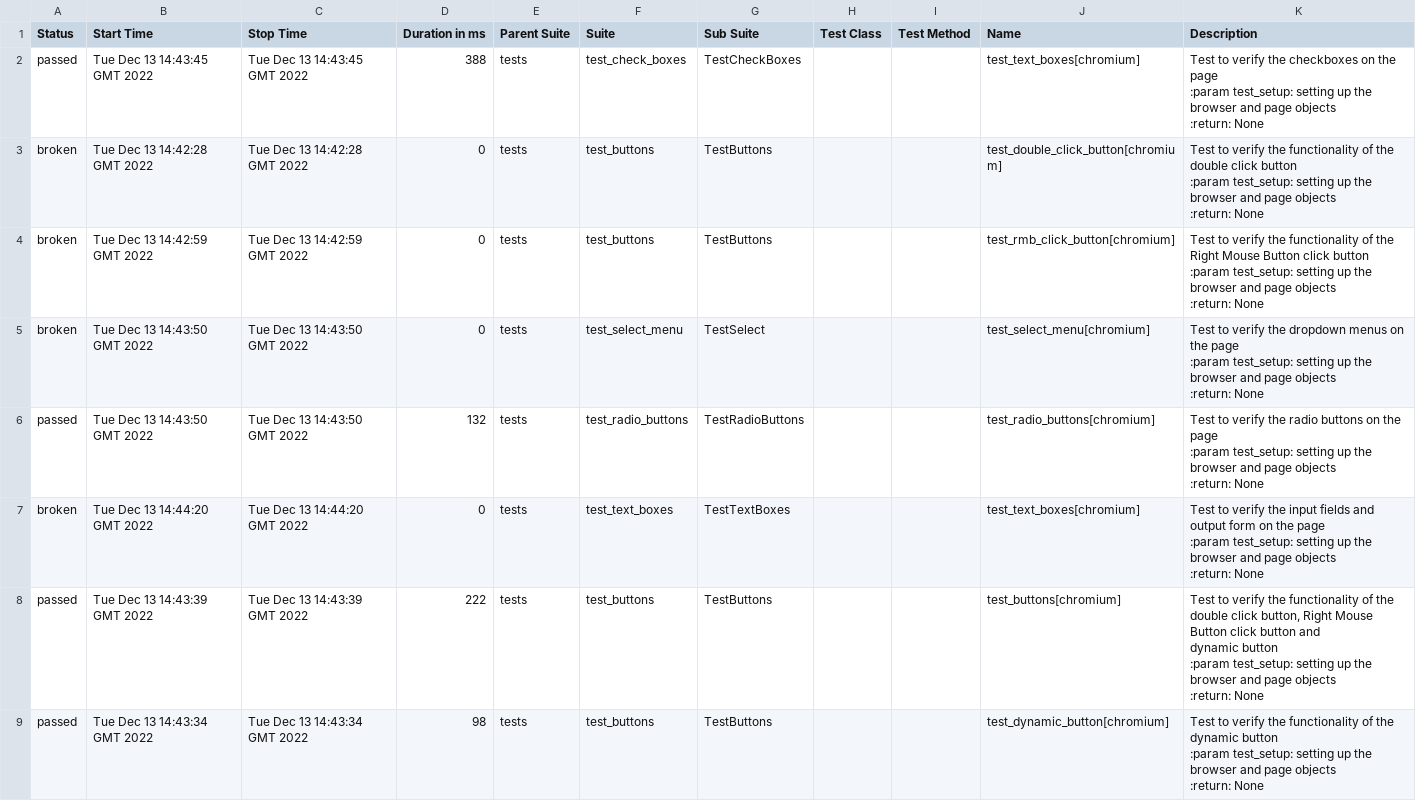
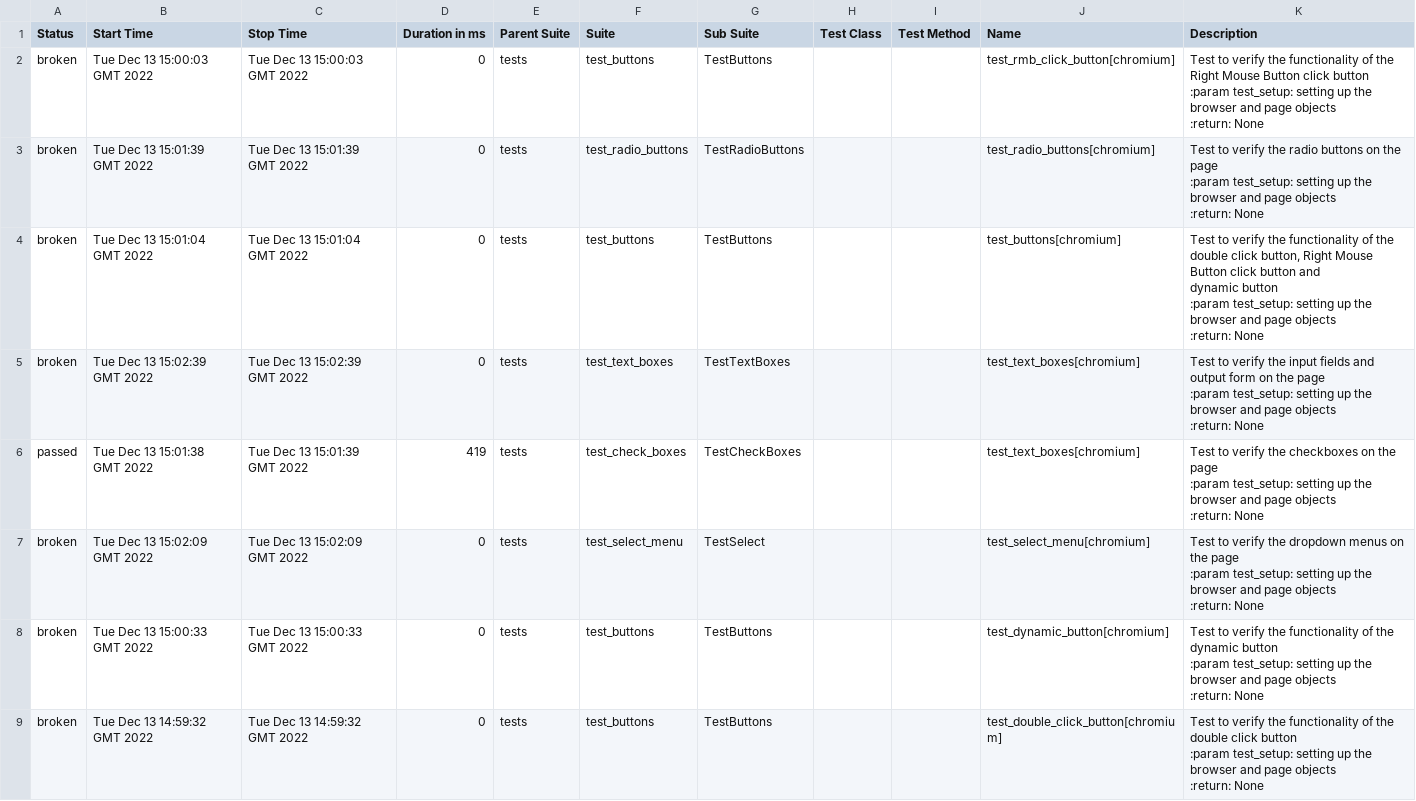
Before and after one commit to Diankavoy19/playwright_pytest_demo, a CSV file: data/suites.csv, drawn as a sheet.

```diff
--- a/data/suites.csv
+++ b/data/suites.csv
@@ -1,34 +1,34 @@
 "Status","Start Time","Stop Time","Duration in ms","Parent Suite","Suite","Sub Suite","Test Class","Test Method","Name","Description"
-"passed","Tue Dec 13 14:43:45 GMT 2022","Tue Dec 13 14:43:45 GMT 2022","388","tests","test_check_boxes","TestCheckBoxes","","","test_text_boxes[chromium]"," Test to verify the checkboxes on the page
-        :param test_setup: setting up the browser and page objects
-        :return: None
-        "
-"broken","Tue Dec 13 14:42:28 GMT 2022","Tue Dec 13 14:42:28 GMT 2022","0","tests","test_buttons","TestButtons","","","test_double_click_button[chromium]","Test to verify the functionality of the double click button
-        :param test_setup: setting up the browser and page objects
-        :return: None
-        "
-"broken","Tue Dec 13 14:42:59 GMT 2022","Tue Dec 13 14:42:59 GMT 2022","0","tests","test_buttons","TestButtons","","","test_rmb_click_button[chromium]"," Test to verify the functionality of the Right Mouse Button click button
-        :param test_setup: setting up the browser and page objects
-        :return: None
-        "
-"broken","Tue Dec 13 14:43:50 GMT 2022","Tue Dec 13 14:43:50 GMT 2022","0","tests","test_select_menu","TestSelect","","","test_select_menu[chromium]"," Test to verify the dropdown menus on the page
-        :param test_setup: setting up the browser and page objects
-        :return: None
-        "
-"passed","Tue Dec 13 14:43:50 GMT 2022","Tue Dec 13 14:43:50 GMT 2022","132","tests","test_radio_buttons","TestRadioButtons","","","test_radio_buttons[chromium]"," Test to verify the radio buttons on the page
-        :param test_setup: setting up the browser and page objects
-        :return: None
-        "
-"broken","Tue Dec 13 14:44:20 GMT 2022","Tue Dec 13 14:44:20 GMT 2022","0","tests","test_text_boxes","TestTextBoxes","","","test_text_boxes[chromium]"," Test to verify the input fields and output form on the page
-        :param test_setup: setting up the browser and page objects
-        :return: None
-        "
-"passed","Tue Dec 13 14:43:39 GMT 2022","Tue Dec 13 14:43:39 GMT 2022","222","tests","test_buttons","TestButtons","","","test_buttons[chromium]"," Test to verify the functionality of the double click button, Right Mouse Button click button and
-        dynamic button
-        :param test_setup: setting up the browser and page objects
-        :return: None
-        "
-"passed","Tue Dec 13 14:43:34 GMT 2022","Tue Dec 13 14:43:34 GMT 2022","98","tests","test_buttons","TestButtons","","","test_dynamic_button[chromium]"," Test to verify the functionality of the dynamic button
-        :param test_setup: setting up the browser and page objects
-        :return: None
-        "
+"broken","Tue Dec 13 15:00:03 GMT 2022","Tue Dec 13 15:00:03 GMT 2022","0","tests","test_buttons","TestButtons","","","test_rmb_click_button[chromium]"," Test to verify the functionality of the Right Mouse Button click button
+        :param test_setup: setting up the browser and page objects
+        :return: None
+        "
+"broken","Tue Dec 13 15:01:39 GMT 2022","Tue Dec 13 15:01:39 GMT 2022","0","tests","test_radio_buttons","TestRadioButtons","","","test_radio_buttons[chromium]"," Test to verify the radio buttons on the page
+        :param test_setup: setting up the browser and page objects
+        :return: None
+        "
+"broken","Tue Dec 13 15:01:04 GMT 2022","Tue Dec 13 15:01:04 GMT 2022","0","tests","test_buttons","TestButtons","","","test_buttons[chromium]"," Test to verify the functionality of the double click button, Right Mouse Button click button and
+        dynamic button
+        :param test_setup: setting up the browser and page objects
+        :return: None
+        "
+"broken","Tue Dec 13 15:02:39 GMT 2022","Tue Dec 13 15:02:39 GMT 2022","0","tests","test_text_boxes","TestTextBoxes","","","test_text_boxes[chromium]"," Test to verify the input fields and output form on the page
+        :param test_setup: setting up the browser and page objects
+        :return: None
+        "
+"passed","Tue Dec 13 15:01:38 GMT 2022","Tue Dec 13 15:01:39 GMT 2022","419","tests","test_check_boxes","TestCheckBoxes","","","test_text_boxes[chromium]"," Test to verify the checkboxes on the page
+        :param test_setup: setting up the browser and page objects
+        :return: None
+        "
+"broken","Tue Dec 13 15:02:09 GMT 2022","Tue Dec 13 15:02:09 GMT 2022","0","tests","test_select_menu","TestSelect","","","test_select_menu[chromium]"," Test to verify the dropdown menus on the page
+        :param test_setup: setting up the browser and page objects
+        :return: None
+        "
+"broken","Tue Dec 13 15:00:33 GMT 2022","Tue Dec 13 15:00:33 GMT 2022","0","tests","test_buttons","TestButtons","","","test_dynamic_button[chromium]"," Test to verify the functionality of the dynamic button
+        :param test_setup: setting up the browser and page objects
+        :return: None
+        "
+"broken","Tue Dec 13 14:59:32 GMT 2022","Tue Dec 13 14:59:32 GMT 2022","0","tests","test_buttons","TestButtons","","","test_double_click_button[chromium]","Test to verify the functionality of the double click button
+        :param test_setup: setting up the browser and page objects
+        :return: None
+        "
```
Also changed, not shown: 41 other files.
